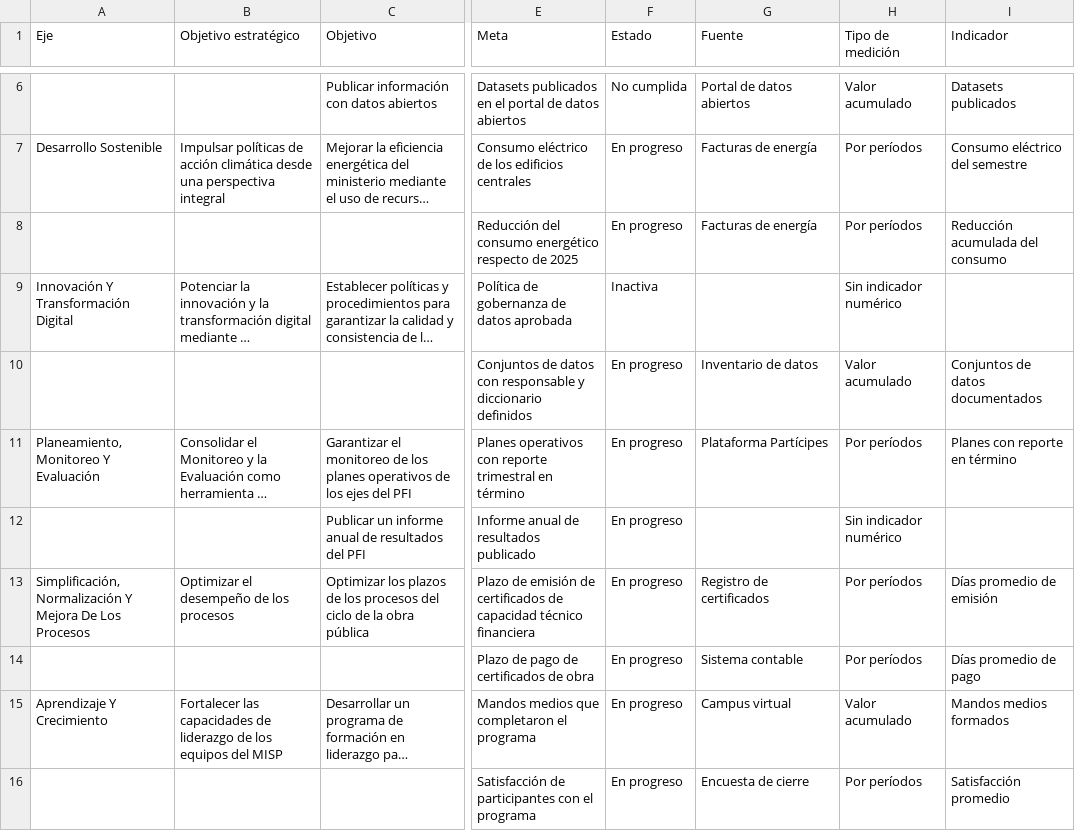
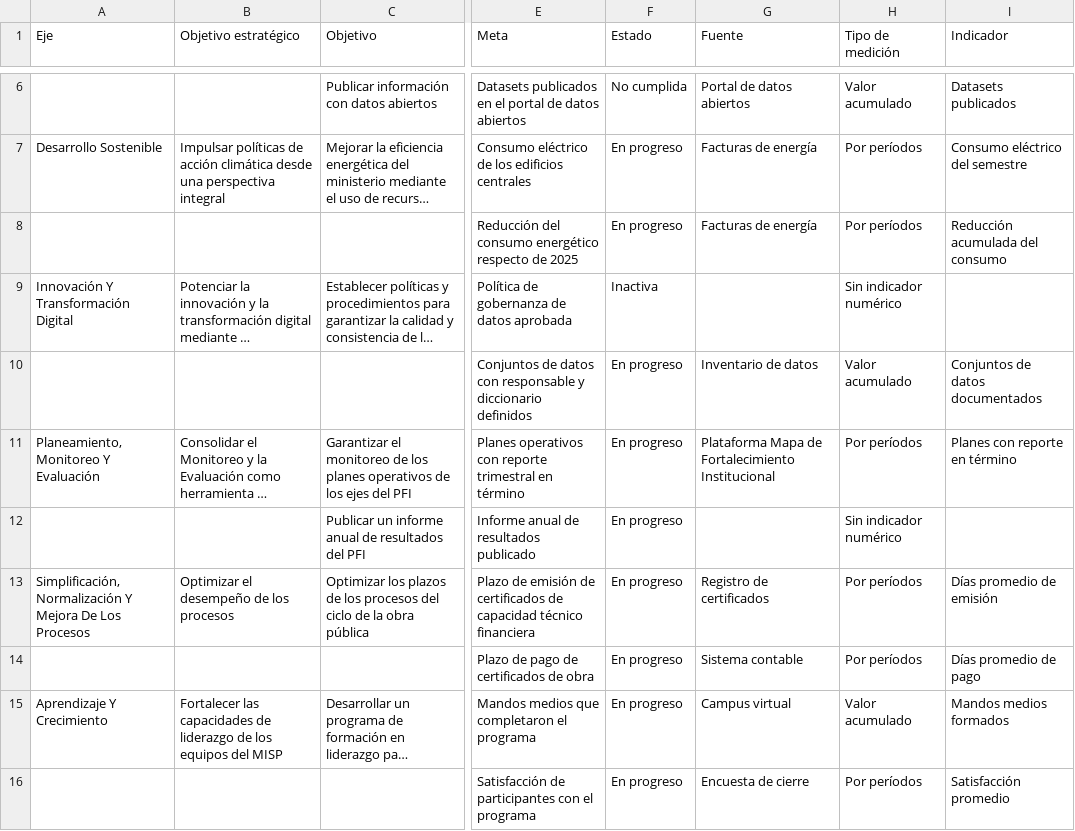
Before and after one commit to DemocraciaEnRed/pba-seguimiento-pfi, a CSV file: database/seeders/demo-importacion-estructura.csv, drawn as a sheet; only a part is shown, gaps mark what is left out; long unchanged cells end in …; the diff names each change by its address in the sheet, - before the commit and + after, or states it on an @@ line.

Commit message:
feat(branding): replace Partícipes references with configurable platform name
Add APP_SHORT_NAME (default 'Mapa de Fortalecimiento Institucional') used in notification subjects, mail bodies, admin/panel copy and objective/goal meta descriptions. Seeded FAQ/legal content drops legacy brand mentions and fills placeholders; fix ministry name in social description.

```diff
--- a/database/seeders/demo-importacion-estructura.csv
+++ b/database/seeders/demo-importacion-estructura.csv
-G11 (Fuente): Plataforma Partícipes
+G11 (Fuente): Plataforma Mapa de Fortalecimiento Institucional
```
Also changed, not shown: 28 other files.
